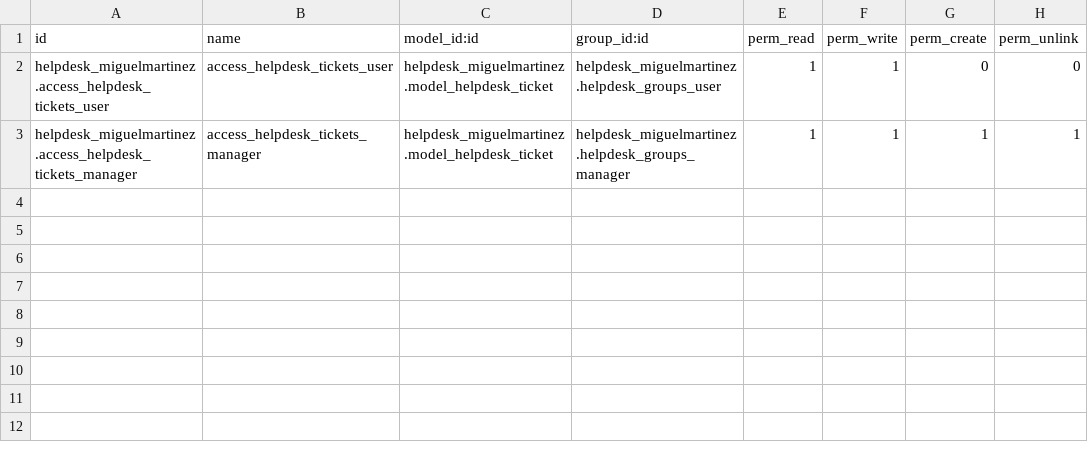
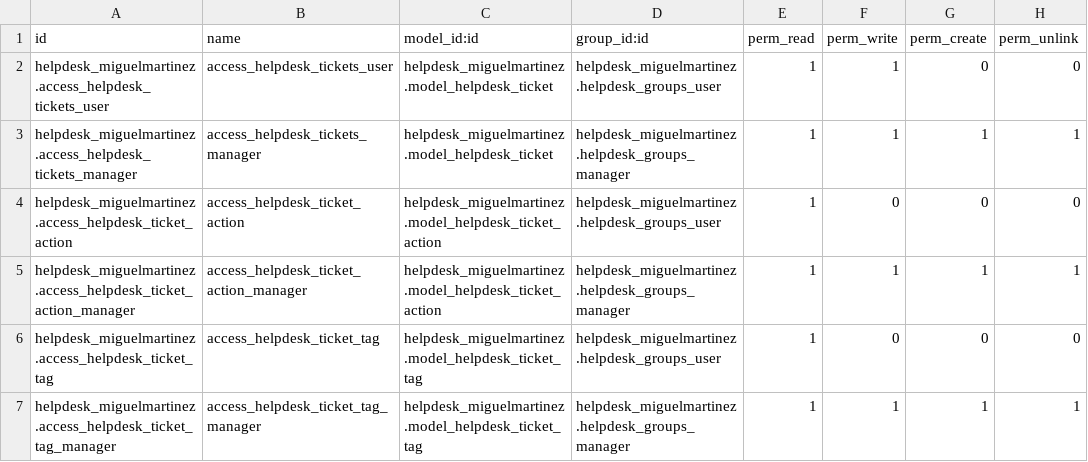
Before and after one commit to aeodoocurso/curso2022-01, a CSV file: helpdesk_miguelmartinez/security/ir.model.access.csv, drawn as a sheet.

```diff
--- a/helpdesk_miguelmartinez/security/ir.model.access.csv
+++ b/helpdesk_miguelmartinez/security/ir.model.access.csv
@@ -3 +3,5 @@ helpdesk_miguelmartinez.access_helpdesk_tickets_user,access_helpdesk_tickets_use
 helpdesk_miguelmartinez.access_helpdesk_tickets_manager,access_helpdesk_tickets_manager,helpdesk_miguelmartinez.model_helpdesk_ticket,helpdesk_miguelmartinez.helpdesk_groups_manager,1,1,1,1
+helpdesk_miguelmartinez.access_helpdesk_ticket_action,access_helpdesk_ticket_action,helpdesk_miguelmartinez.model_helpdesk_ticket_action,helpdesk_miguelmartinez.helpdesk_groups_user,1,0,0,0
+helpdesk_miguelmartinez.access_helpdesk_ticket_action_manager,access_helpdesk_ticket_action_manager,helpdesk_miguelmartinez.model_helpdesk_ticket_action,helpdesk_miguelmartinez.helpdesk_groups_manager,1,1,1,1
+helpdesk_miguelmartinez.access_helpdesk_ticket_tag,access_helpdesk_ticket_tag,helpdesk_miguelmartinez.model_helpdesk_ticket_tag,helpdesk_miguelmartinez.helpdesk_groups_user,1,0,0,0
+helpdesk_miguelmartinez.access_helpdesk_ticket_tag_manager,access_helpdesk_ticket_tag_manager,helpdesk_miguelmartinez.model_helpdesk_ticket_tag,helpdesk_miguelmartinez.helpdesk_groups_manager,1,1,1,1
```
Also changed, not shown: 4 other files.
